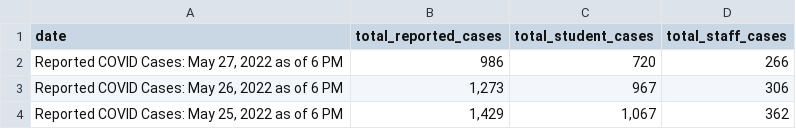
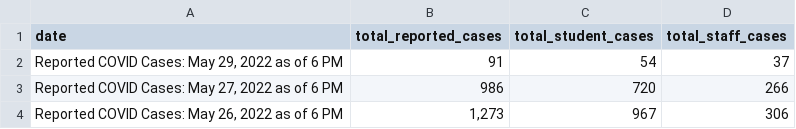
Before and after one commit to thecityny/doe-covid-stats-scraper, a CSV file: data/reported_covid_cases.csv, drawn as a sheet; only a part is shown; the shorter side is filled out with more unchanged rows; the diff names each change by its address in the sheet, - before the commit and + after, or states it on an @@ line.

```diff
--- a/data/reported_covid_cases.csv
+++ b/data/reported_covid_cases.csv
+row 2: Reported COVID Cases: May 29, 2022 as of 6 PM | 91 | 54 | 37
```
Also changed, not shown: data/charter_actions.csv, data/cum_covid_cases.csv, 1 other file.
